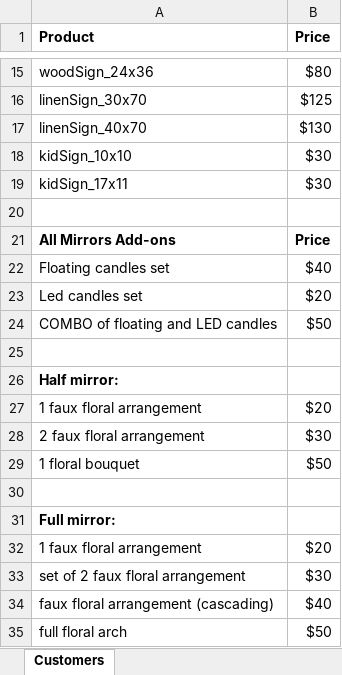
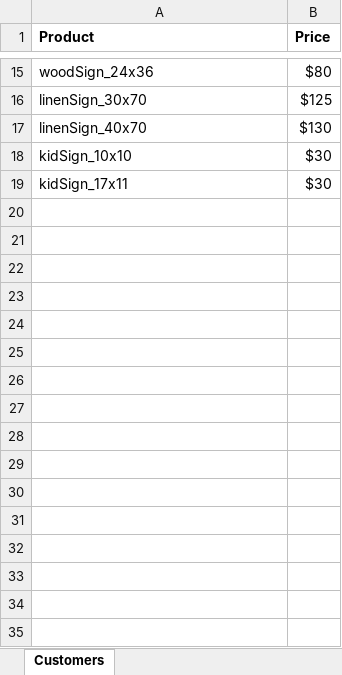
Before and after one commit to venomnert/gcal-mcp-server, an Excel workbook: data/product-pricing.xlsx, sheet Customers, drawn as a sheet; only a part is shown, gaps mark what is left out; values as stored, in another font and other column widths than the file's, no borders; the diff names each change by its address in the sheet, - before the commit and + after, or states it on an @@ line.

```diff
--- a/data/product-pricing.xlsx (sheet Customers)
+++ b/data/product-pricing.xlsx (sheet Customers)
-row 20: (empty)
-row 21: All Mirrors Add-ons | Price
-row 22: Floating candles set | $40
-row 23: Led candles set | $20
-row 24: COMBO of floating and LED candles | $50
-row 25: (empty)
-row 26: Half mirror:
-row 27: 1 faux floral arrangement | $20
-row 28: 2 faux floral arrangement | $30
-row 29: 1 floral bouquet | $50
-row 30: (empty)
-row 31: Full mirror:
-row 32: 1 faux floral arrangement | $20
-row 33: set of 2 faux floral arrangement | $30
-row 34: faux floral arrangement (cascading) | $40
-row 35: full floral arch | $50
```
Also changed, not shown: 4 other files.
